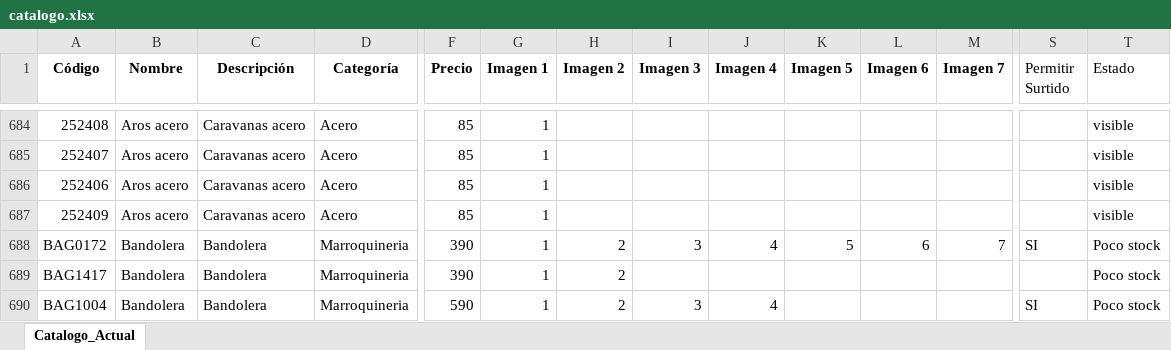
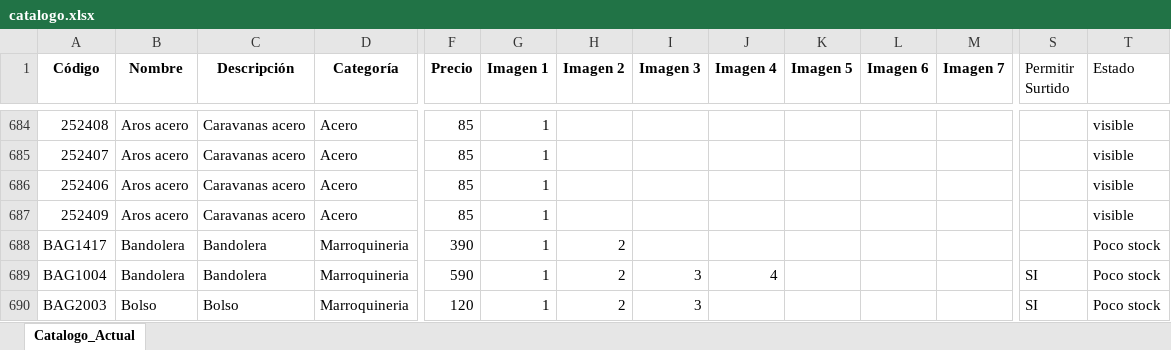
Before and after one commit to Ferabensrl/mare-catalog-v2, an Excel workbook: catalogo.xlsx, sheet Catalogo_Actual, drawn as a sheet; only a part is shown, gaps mark what is left out; the shorter side is filled out with more unchanged rows; values as stored, in another font and other column widths than the file's, no borders; rows hold the shown columns only; the diff names each change by its address in the sheet, - before the commit and + after, or states it on an @@ line.

```diff
--- a/catalogo.xlsx (sheet Catalogo_Actual)
+++ b/catalogo.xlsx (sheet Catalogo_Actual)
-row 688: BAG0172 | Bandolera | Bandolera | Marroquineria | 390 | 1 | 2 | 3 | 4 | 5 | 6 | 7 | SI | Poco stock
```
Also changed, not shown: 4 other files.
